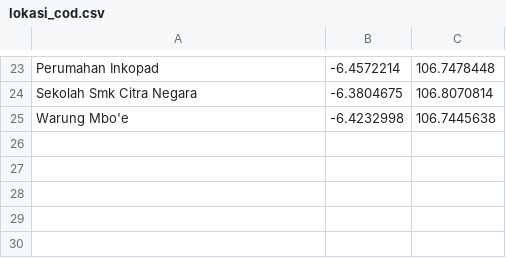
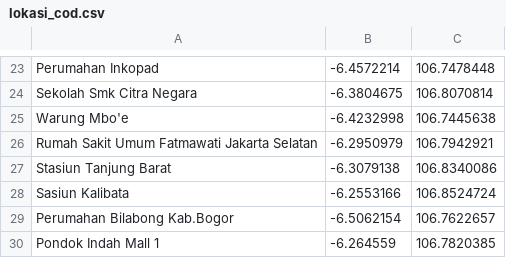
Before and after one commit to Virgighal/ecommerce-skripsi, a CSV file: resources/csvs/lokasi_cod.csv, drawn as a sheet; only a part is shown, gaps mark what is left out.

```diff
--- a/resources/csvs/lokasi_cod.csv
+++ b/resources/csvs/lokasi_cod.csv
@@ -25 +25,6 @@ Sekolah Smk Citra Negara ;-6.3804675;106.8070814;
 Warung Mbo'e;-6.4232998;106.7445638;
+Rumah Sakit Umum Fatmawati Jakarta Selatan;-6.2950979;106.7942921;
+Stasiun Tanjung Barat;-6.3079138;106.8340086;
+Sasiun Kalibata;-6.2553166;106.8524724;
+Perumahan Bilabong Kab.Bogor;-6.5062154;106.7622657;
+Pondok Indah Mall 1;-6.264559;106.7820385;
```
Also changed, not shown: 9 other files.
